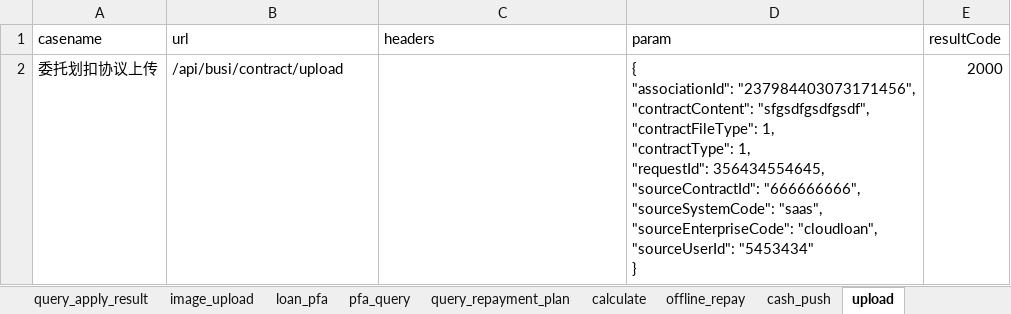
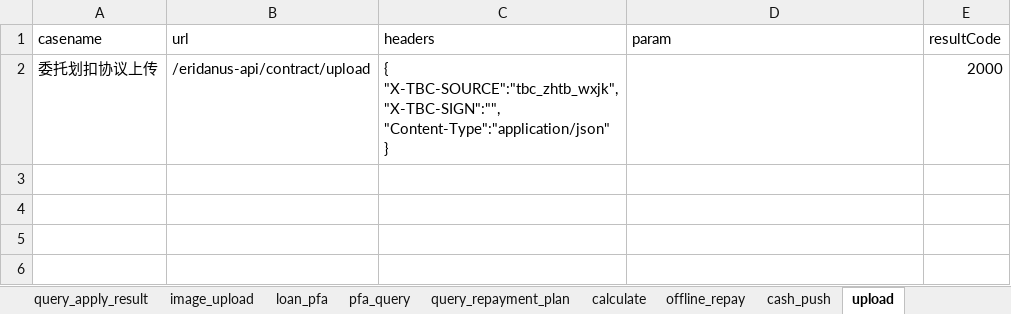
Before and after one commit to buxiangjie/LianTuoTianJi, an Excel workbook: data/ddq_test.xlsx, sheet upload, drawn as a sheet; values as stored, in another font and other column widths than the file's, no borders; ↵ is a line break in a cell; the diff names each change by its address in the sheet, - before the commit and + after, or states it on an @@ line.

```diff
--- a/data/ddq_test.xlsx (sheet upload)
+++ b/data/ddq_test.xlsx (sheet upload)
-B2 (url): /api/busi/contract/upload
+B2 (url): /eridanus-api/contract/upload
-C2 (headers): (empty)
+C2 (headers): { ↵ "X-TBC-SOURCE":"tbc_zhtb_wxjk", ↵ "X-TBC-SIGN":"", ↵ "Content-Type":"application/json" ↵ }
-D2 (param): { ↵ "associationId": "237984403073171456", ↵ "contractContent": "sfgsdfgsdfgsdf", ↵ "contractFileType": 1, ↵ "contractType": 1, ↵ "requestId": 356434554645, ↵ "sourceContractId": "666666666", ↵ "sourceSystemCode": "saas", ↵ "sourceEnterpriseCode": "cloudloan", ↵ "sourceUserId": "5453434" ↵ }
+D2 (param): (empty)
```
Also changed, not shown: sheet deduction_share_sign, data/kkd_test.xlsx, data/rmkj_test.xlsx, 6 other files.
